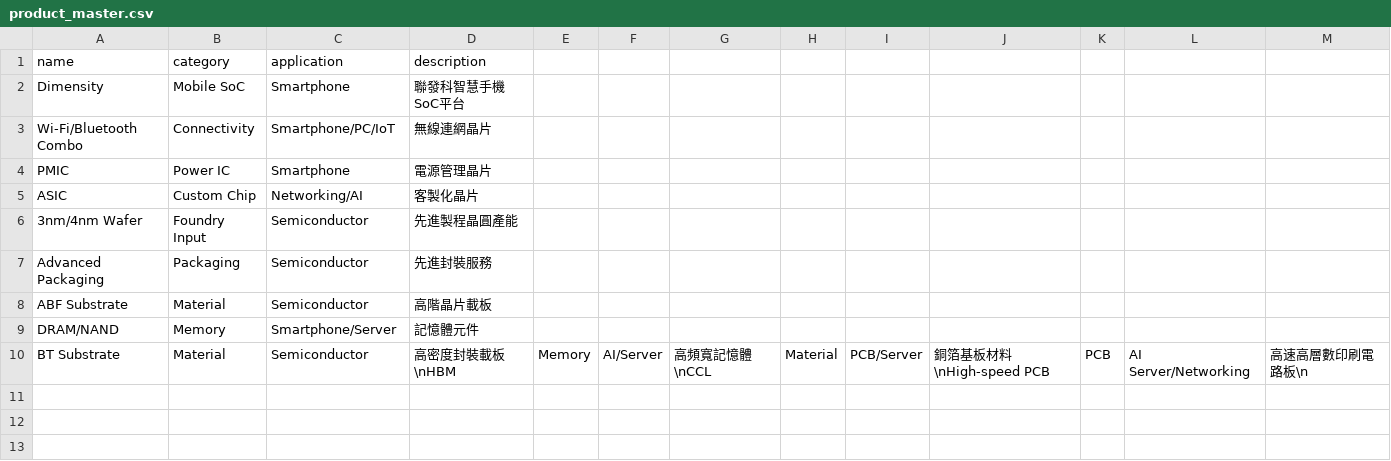
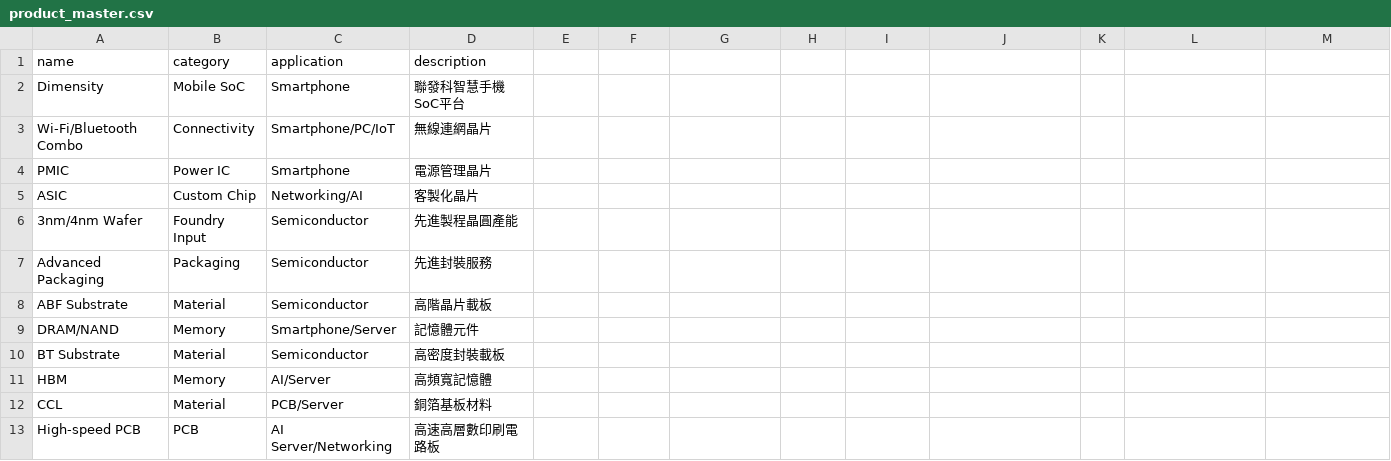
Before and after one commit to wesleylai1123/chain_survey, a CSV file: data/product_master.csv, drawn as a sheet.

```diff
--- a/data/product_master.csv
+++ b/data/product_master.csv
@@ -9,2 +9,5 @@ ABF Substrate,Material,Semiconductor,高階晶片載板
 DRAM/NAND,Memory,Smartphone/Server,記憶體元件
-BT Substrate,Material,Semiconductor,高密度封裝載板\nHBM,Memory,AI/Server,高頻寬記憶體\nCCL,Material,PCB/Server,銅箔基板材料\nHigh-speed PCB,PCB,AI Server/Networking,高速高層數印刷電路板\n
+BT Substrate,Material,Semiconductor,高密度封裝載板
+HBM,Memory,AI/Server,高頻寬記憶體
+CCL,Material,PCB/Server,銅箔基板材料
+High-speed PCB,PCB,AI Server/Networking,高速高層數印刷電路板
```
Also changed, not shown: 9 other files.
